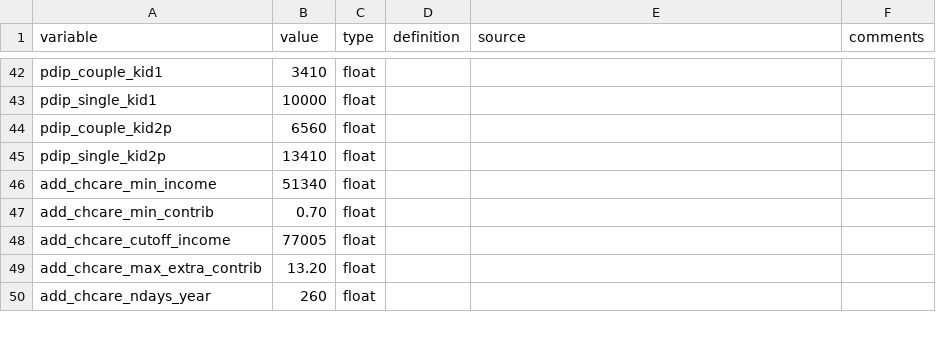
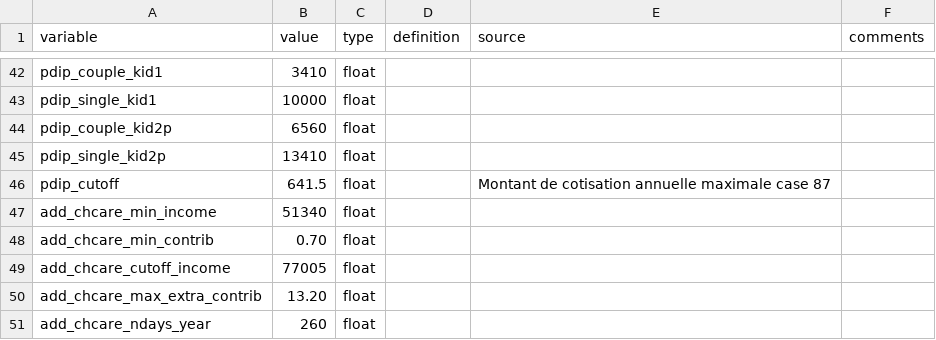
Before and after one commit to CREEi-models/srd, a CSV file: srd/quebec/params/measures_2018.csv, drawn as a sheet; only a part is shown, gaps mark what is left out.

```diff
--- a/srd/quebec/params/measures_2018.csv
+++ b/srd/quebec/params/measures_2018.csv
@@ -45,2 +45,3 @@ pdip_couple_kid2p;6560;float;;;
 pdip_single_kid2p;13410;float;;;
+pdip_cutoff;641.5;float;;Montant de cotisation annuelle maximale case 87;
 add_chcare_min_income;51340;float;;;
```
Also changed, not shown: srd/quebec/params/measures_2016.csv, srd/quebec/params/measures_2017.csv, 4 other files.
